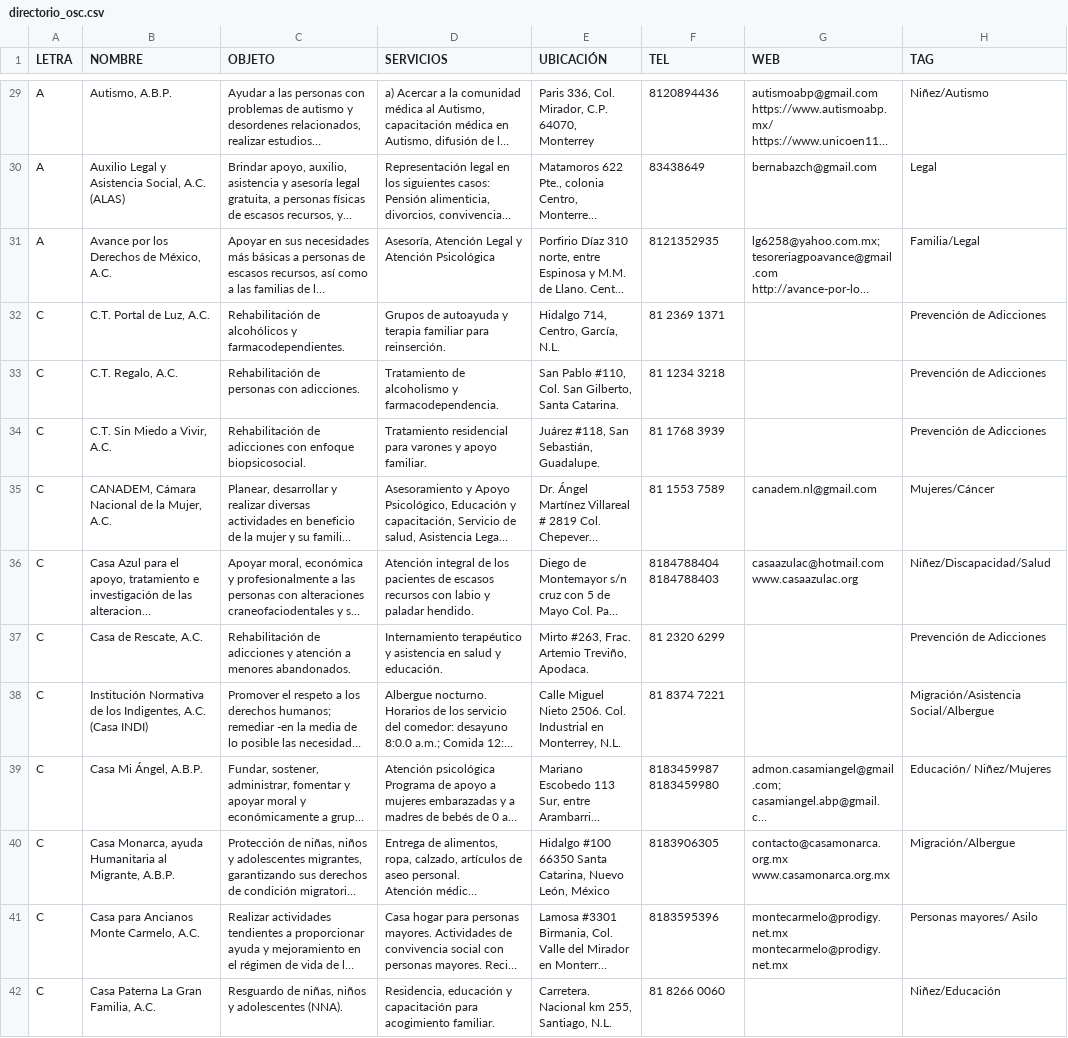
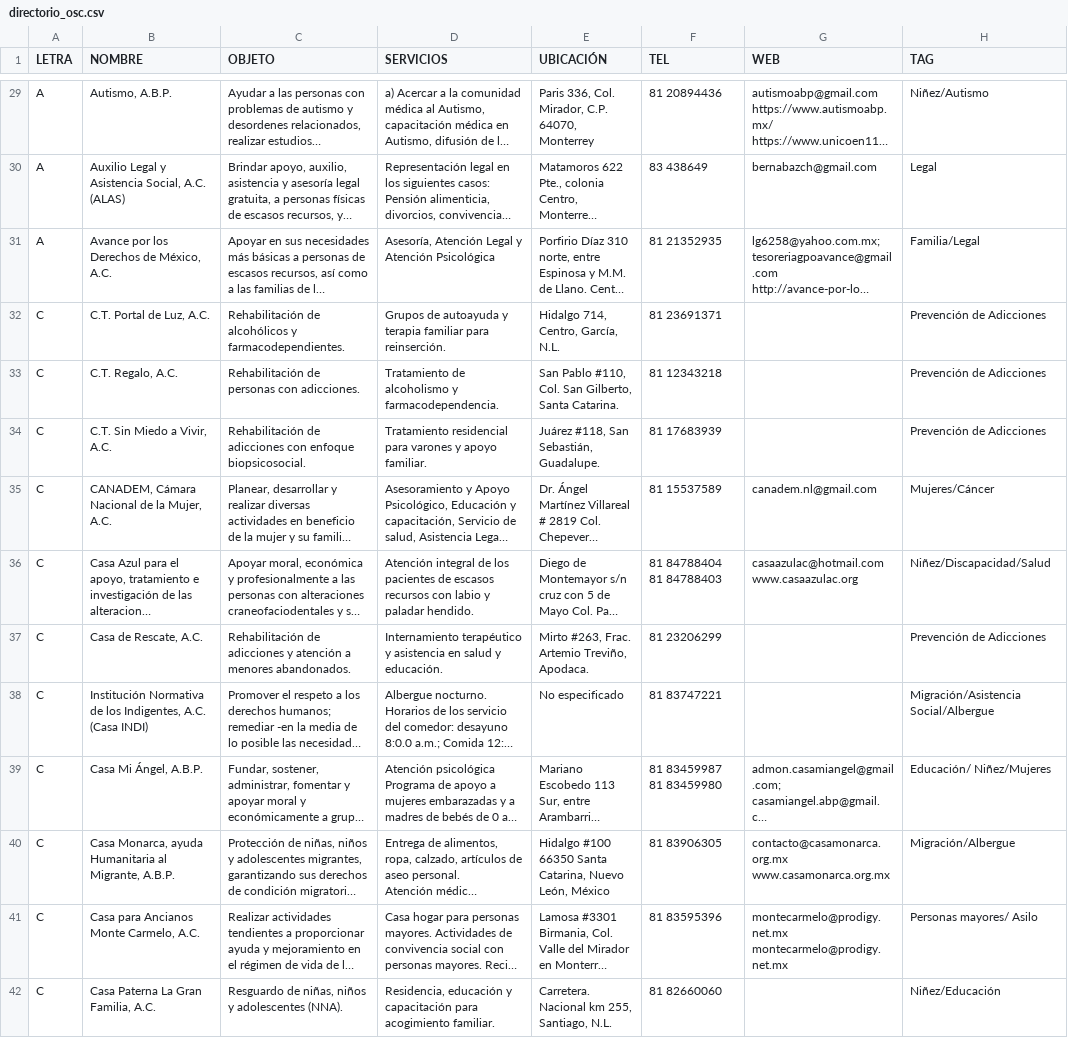
Before and after one commit to nuevoleoncedh-jpg/OSC, a CSV file: directorio_osc.csv, drawn as a sheet; only a part is shown, gaps mark what is left out; long unchanged cells end in …; the diff covers the shown part only; the diff names each change by its address in the sheet, - before the commit and + after, or states it on an @@ line.

```diff
--- a/directorio_osc.csv
+++ b/directorio_osc.csv
-F29 (TEL): 8120894436
+F29 (TEL): 81 20894436
-F30 (TEL): 83438649
+F30 (TEL): 83 438649
-F31 (TEL): 8121352935
+F31 (TEL): 81 21352935
-F32 (TEL): 81 2369 1371
+F32 (TEL): 81 23691371
-F33 (TEL): 81 1234 3218
+F33 (TEL): 81 12343218
-F34 (TEL): 81 1768 3939
+F34 (TEL): 81 17683939
-F35 (TEL): 81 1553 7589
+F35 (TEL): 81 15537589
-F36 (TEL): 8184788404 8184788403
+F36 (TEL): 81 84788404 81 84788403
-F37 (TEL): 81 2320 6299
+F37 (TEL): 81 23206299
-E38 (UBICACIÓN): Calle Miguel Nieto 2506. Col. Industrial en Monterrey, N.L.
+E38 (UBICACIÓN): No especificado
-F38 (TEL): 81 8374 7221
+F38 (TEL): 81 83747221
-F39 (TEL): 8183459987 8183459980
+F39 (TEL): 81 83459987 81 83459980
-F40 (TEL): 8183906305
+F40 (TEL): 81 83906305
-F41 (TEL): 8183595396
+F41 (TEL): 81 83595396
-F42 (TEL): 81 8266 0060
+F42 (TEL): 81 82660060
```
Also changed, not shown: 85 edited cells elsewhere in this file.
